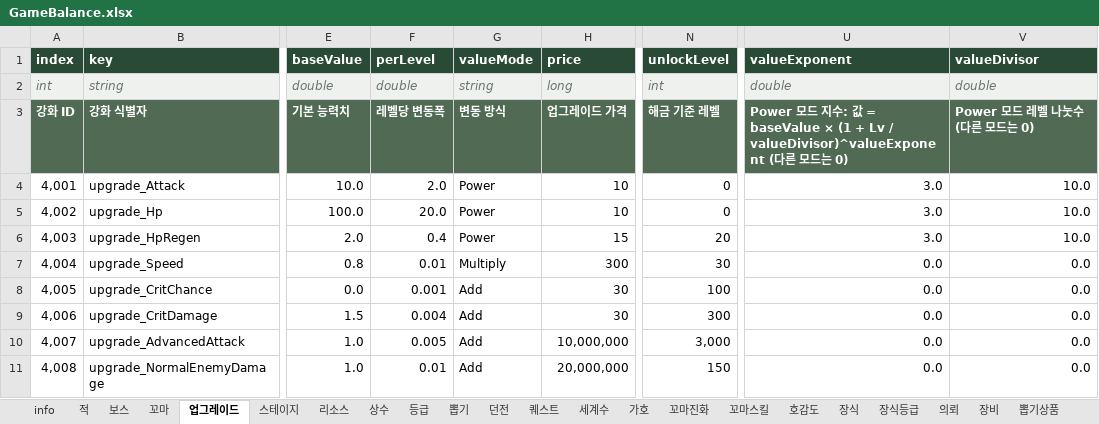
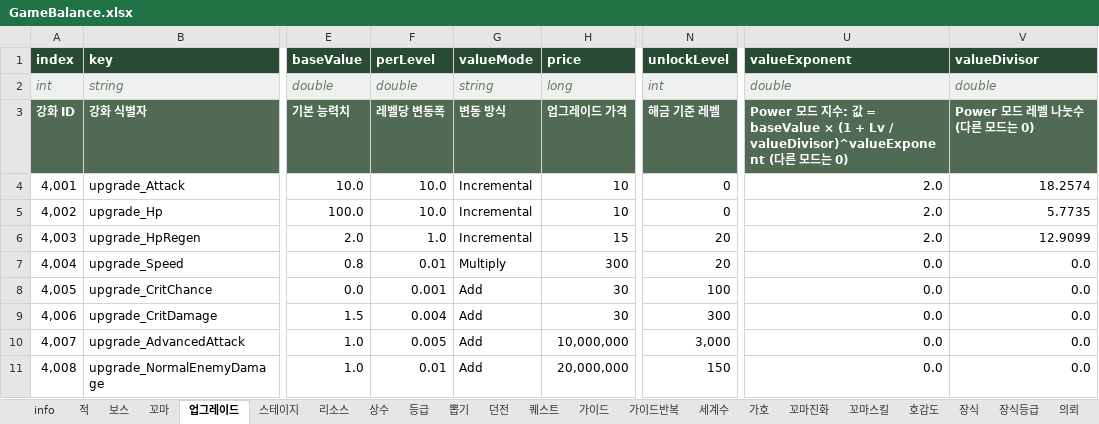
Before and after one commit to LKH1134/MMM_Mobile, an Excel workbook: Assets/Data/Tables/GameBalance.xlsx, sheet 업그레이드, drawn as a sheet; only a part is shown, gaps mark what is left out; values as stored, in another font and other column widths than the file's, no borders; table styles not drawn; the diff names each change by its address in the sheet, - before the commit and + after, or states it on an @@ line.

Commit message:
[MOD] 밸런스 개편(강화 증가 곡선·적 강화·벽 보스·공격속도 단계 해금), 가이드 퀘스트, 꼬마 성장 버튼, 광고 뽑기 35회, 적 공격 연출, 가이드 바 배치
밸런스 (GameBalance.xlsx · IdleProgress.cs)
- 공격력·체력·체력재생 valueMode Incremental: Lv 100까지 +10/+10/+1, 비용 Lv 50까지 +1골드·Lv 100까지 +2골드, 뒤로 증가량 점점 커짐(값 정수 반올림). 후반은 예전 Power 곡선의 100레벨 뒤와 같은 골드 대비 힘
- 공격속도: 공격력 단계표(20/375/730/1085/1440/1795/2150/2500 → 30/60/90/130/170/220/270/275레벨, 2500에서 3.0/s 마스터), 비용 가중 speedCostRampFromLv 30 · speedCostRamp 115
- 공격력으로 열리는 강화(공격속도·치명타 확률·치명타 피해·상급 공격력) 비용: 열리는 단계에서 공격력 비용이 줄어든 비율만큼 보정(GateCostFactor)
- 스테이지 71~200 적 체력·공격 1→2배(뒤로 2배 유지), 벽 보스 상수 wallBoss*: 100·150·200 체력 ×5, 250부터 50단위 ×2
- 던전 4·5 보스는 벽 배율 제외(BossHpNoWall)
- 검증기: Incremental 모드·wallBoss*·꼬마 성장 상수·가이드 시트

기능
- 가이드 퀘스트(GuideQuests·GuideBar, 가이드/가이드반복 시트): 전투력 위 한 줄 바, 고정 11단계 뒤 반복 목표, 균사석 보상
- 꼬마 성장: Lv.5·10 관문에서 균사석으로 성장, 편성 화면 합성 버튼 자리에 성장 버튼(FormationScreen 프리팹)
- 광고 뽑기 11회 → 35회 (뽑기상품 시트·문자열)
- 적 공격 연출: 공격할 때 빨갛게 1.2배로 커졌다 줄어듦

배치
- 가이드 바와 겹치지 않게 전투 영역 120·스테이지 표시 30·왼쪽 버튼 줄(MainHud 프리팹) 위로

```diff
--- a/Assets/Data/Tables/GameBalance.xlsx (sheet 업그레이드)
+++ b/Assets/Data/Tables/GameBalance.xlsx (sheet 업그레이드)
+sheet tab: 가이드
+sheet tab: 가이드반복
-F4 (perLevel): 2.0
+F4 (perLevel): 10.0
-G4:G6 (valueMode): Power
+G4:G6 (valueMode): Incremental
-U4:U6 (valueExponent): 3.0
+U4:U6 (valueExponent): 2.0
-V4 (valueDivisor): 10.0
+V4 (valueDivisor): 18.2574
-F5 (perLevel): 20.0
+F5 (perLevel): 10.0
-V5 (valueDivisor): 10.0
+V5 (valueDivisor): 5.7735
-F6 (perLevel): 0.4
+F6 (perLevel): 1.0
-V6 (valueDivisor): 10.0
+V6 (valueDivisor): 12.9099
-N7 (unlockLevel): 30
+N7 (unlockLevel): 20
```
Also changed, not shown: sheet 스테이지, sheet 상수, sheet 뽑기, sheet info, sheet 뽑기상품, Assets/Data/Tables/String.xlsx, 22 other files.
